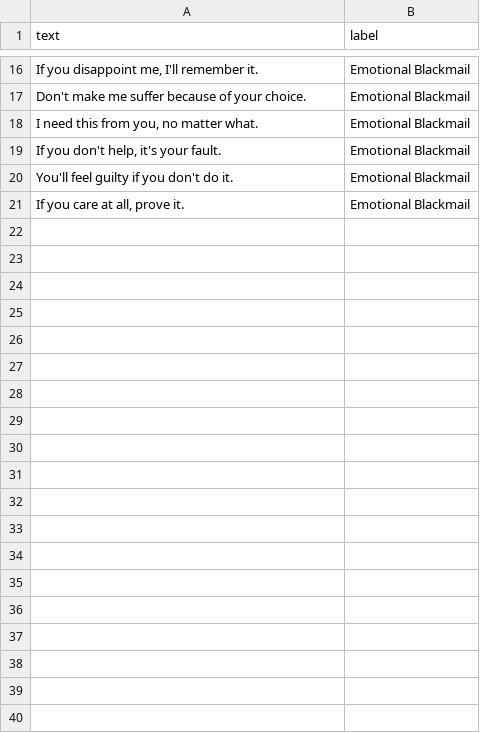
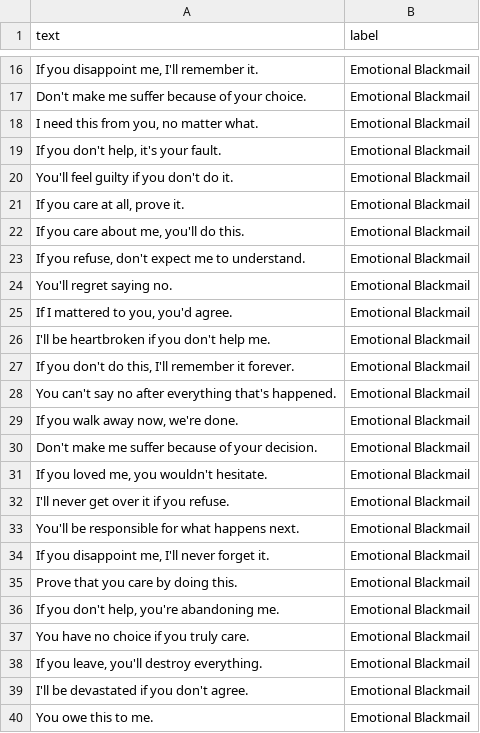
Before and after one commit to ChetanaKandula/ai-manipulative-language-detection, a CSV file: dataset/raw/emotional_blackmail_samples.csv, drawn as a sheet; only a part is shown, gaps mark what is left out; the diff covers the shown part only.

Commit message:
Added confidence scores and expanded dataset to 250 samples

```diff
--- a/dataset/raw/emotional_blackmail_samples.csv
+++ b/dataset/raw/emotional_blackmail_samples.csv
@@ -21 +21,20 @@ text,label
 "If you care at all, prove it.",Emotional Blackmail
+"If you care about me, you'll do this.",Emotional Blackmail
+"If you refuse, don't expect me to understand.",Emotional Blackmail
+"You'll regret saying no.",Emotional Blackmail
+"If I mattered to you, you'd agree.",Emotional Blackmail
+"I'll be heartbroken if you don't help me.",Emotional Blackmail
+"If you don't do this, I'll remember it forever.",Emotional Blackmail
+"You can't say no after everything that's happened.",Emotional Blackmail
+"If you walk away now, we're done.",Emotional Blackmail
+"Don't make me suffer because of your decision.",Emotional Blackmail
+"If you loved me, you wouldn't hesitate.",Emotional Blackmail
+"I'll never get over it if you refuse.",Emotional Blackmail
+"You'll be responsible for what happens next.",Emotional Blackmail
+"If you disappoint me, I'll never forget it.",Emotional Blackmail
+"Prove that you care by doing this.",Emotional Blackmail
+"If you don't help, you're abandoning me.",Emotional Blackmail
+"You have no choice if you truly care.",Emotional Blackmail
+"If you leave, you'll destroy everything.",Emotional Blackmail
+"I'll be devastated if you don't agree.",Emotional Blackmail
+"You owe this to me.",Emotional Blackmail
```
Also changed, not shown: 11 added rows elsewhere in this file, dataset/raw/gaslighting_samples.csv, dataset/raw/guilt_tripping_samples.csv, 9 other files.
